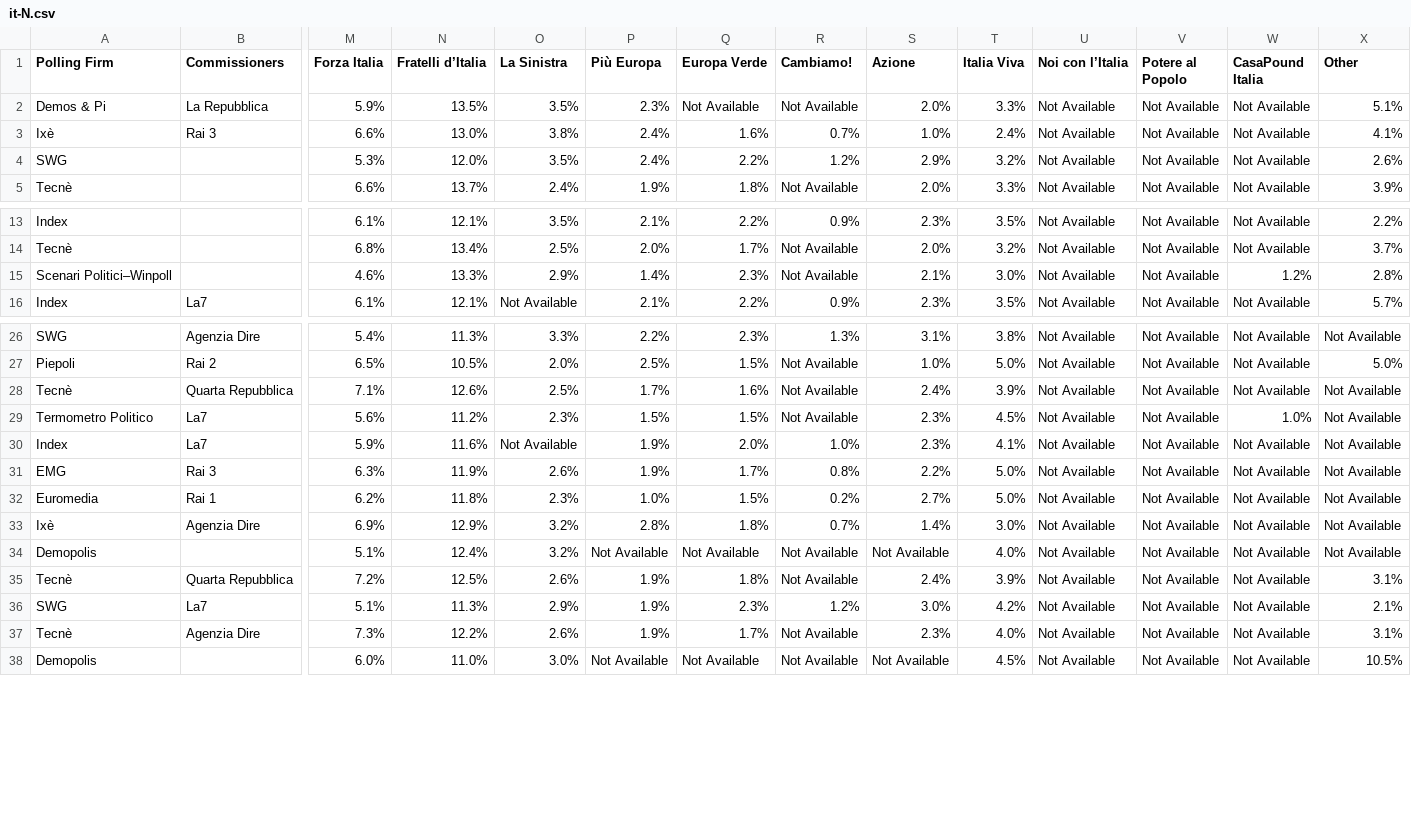
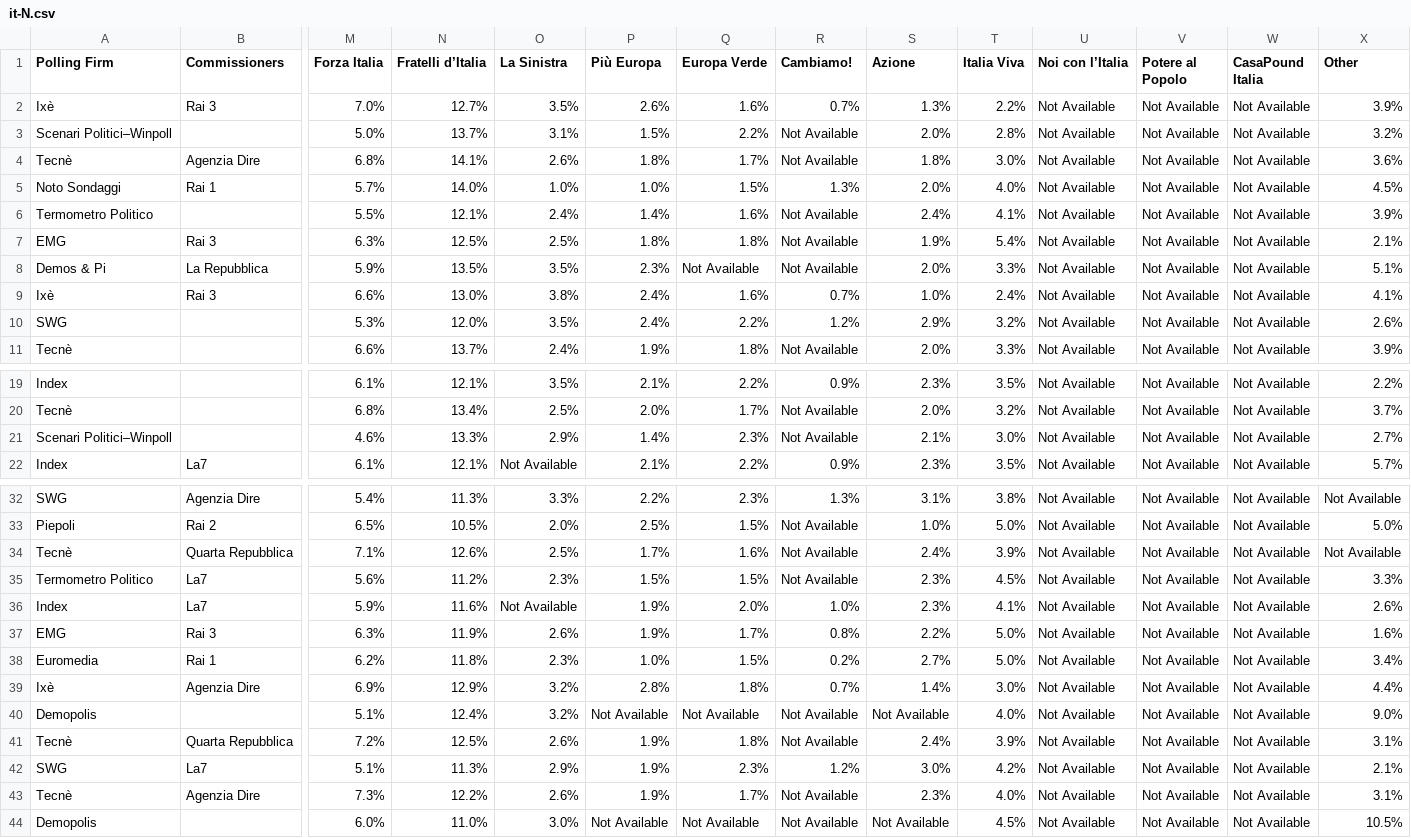
Before and after one commit to filipvanlaenen/eopaod, a CSV file: docs/it-N.csv, drawn as a sheet; only a part is shown, gaps mark what is left out; addresses are those after the commit; rows hold the shown columns only; the diff names each change by its address in the sheet, - before the commit and + after, or states it on an @@ line.

```diff
--- a/docs/it-N.csv
+++ b/docs/it-N.csv
+row 2: Ixè | Rai 3 | 7.0% | 12.7% | 3.5% | 2.6% | 1.6% | 0.7% | 1.3% | 2.2% | Not Available | Not Available | Not Available | 3.9%
+row 3: Scenari Politici–Winpoll |  | 5.0% | 13.7% | 3.1% | 1.5% | 2.2% | Not Available | 2.0% | 2.8% | Not Available | Not Available | Not Available | 3.2%
+row 4: Tecnè | Agenzia Dire | 6.8% | 14.1% | 2.6% | 1.8% | 1.7% | Not Available | 1.8% | 3.0% | Not Available | Not Available | Not Available | 3.6%
+row 5: Noto Sondaggi | Rai 1 | 5.7% | 14.0% | 1.0% | 1.0% | 1.5% | 1.3% | 2.0% | 4.0% | Not Available | Not Available | Not Available | 4.5%
+row 6: Termometro Politico |  | 5.5% | 12.1% | 2.4% | 1.4% | 1.6% | Not Available | 2.4% | 4.1% | Not Available | Not Available | Not Available | 3.9%
+row 7: EMG | Rai 3 | 6.3% | 12.5% | 2.5% | 1.8% | 1.8% | Not Available | 1.9% | 5.4% | Not Available | Not Available | Not Available | 2.1%
-W21 (CasaPound Italia): 1.2%
+W21 (CasaPound Italia): Not Available
-X21 (Other): 2.8%
+X21 (Other): 2.7%
-W35 (CasaPound Italia): 1.0%
+W35 (CasaPound Italia): Not Available
-X35 (Other): Not Available
+X35 (Other): 3.3%
-X36 (Other): Not Available
+X36 (Other): 2.6%
-X37 (Other): Not Available
+X37 (Other): 1.6%
-X38 (Other): Not Available
+X38 (Other): 3.4%
-X39 (Other): Not Available
+X39 (Other): 4.4%
-X40 (Other): Not Available
+X40 (Other): 9.0%
```
Also changed, not shown: docs/de-N.csv, docs/de.csv, 7 other files.
